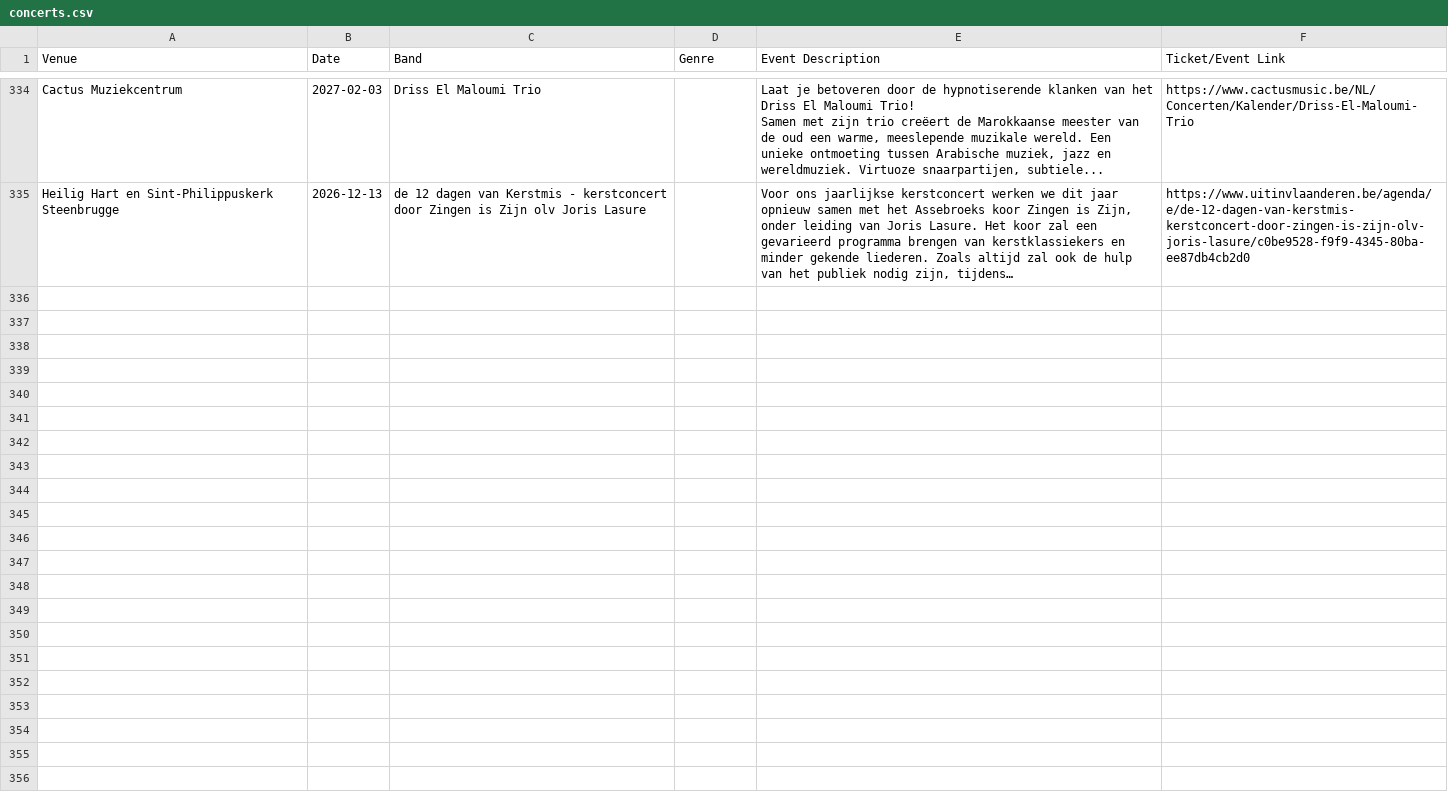
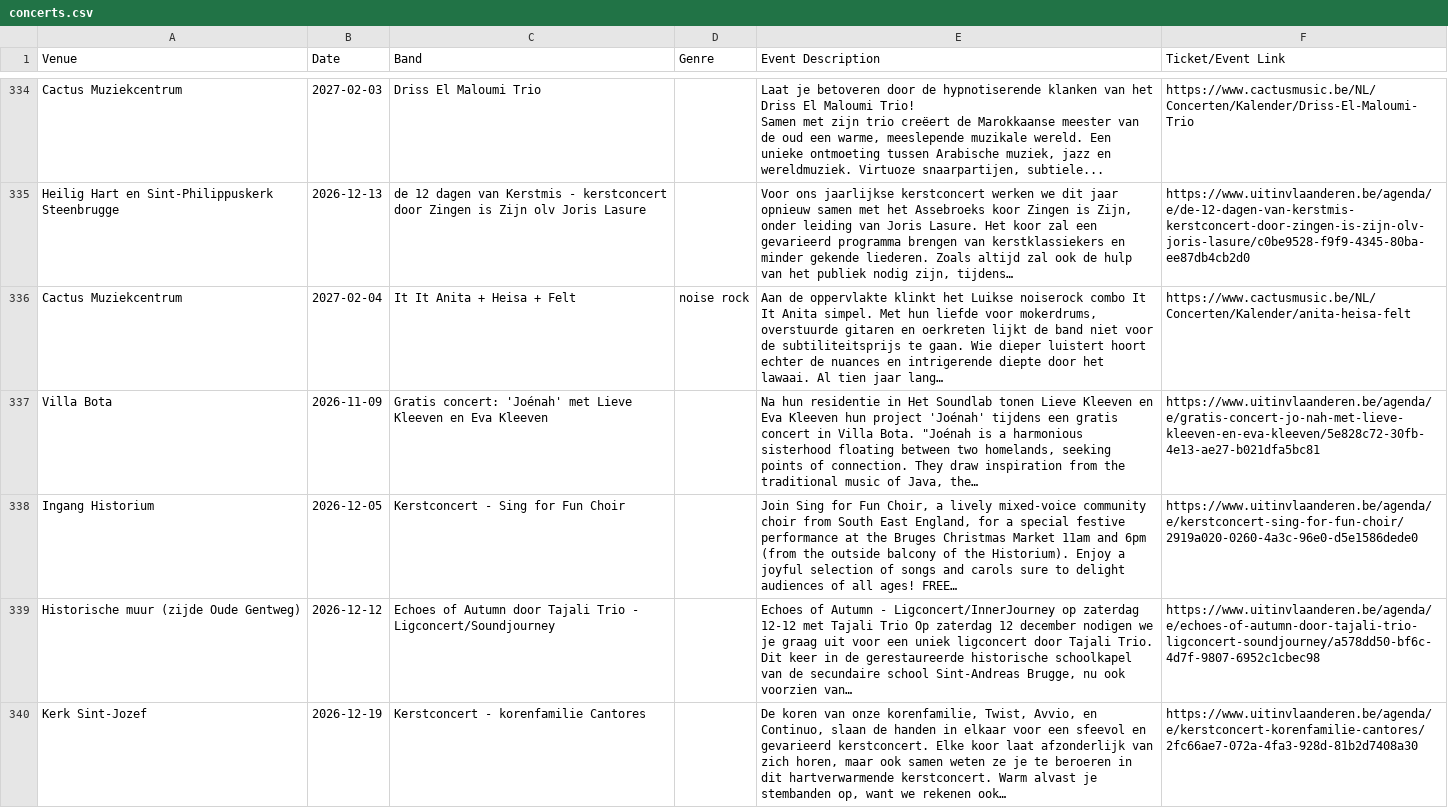
Before and after one commit to gillesgerlo/gent-concerts-playlist, a CSV file: data/brugge/concerts.csv, drawn as a sheet; only a part is shown, gaps mark what is left out.

```diff
--- a/data/brugge/concerts.csv
+++ b/data/brugge/concerts.csv
@@ -395 +395,6 @@ Samen met zijn trio creëert de Marokkaanse meester van de oud een warme, meesle
 Heilig Hart en Sint-Philippuskerk Steenbrugge,2026-12-13,de 12 dagen van Kerstmis - kerstconcert door Zingen is Zijn olv Joris Lasure,,"Voor ons jaarlijkse kerstconcert werken we dit jaar opnieuw samen met het Assebroeks koor Zingen is Zijn, onder leiding van Joris Lasure. Het koor zal een gevarieerd programma brengen van kerstklassiekers en minder gekende liederen. Zoals altijd zal ook de hulp van het publiek nodig zijn, tijdens…",https://www.uitinvlaanderen.be/agenda/e/de-12-dagen-van-kerstmis-kerstconcert-door-zingen-is-zijn-olv-joris-lasure/c0be9528-f9f9-4345-80ba-ee87db4cb2d0
+Cactus Muziekcentrum,2027-02-04,It It Anita + Heisa + Felt,noise rock,"Aan de oppervlakte klinkt het Luikse noiserock combo It It Anita simpel. Met hun liefde voor mokerdrums, overstuurde gitaren en oerkreten lijkt de band niet voor de subtiliteitsprijs te gaan. Wie dieper luistert hoort echter de nuances en intrigerende diepte door het lawaai. Al tien jaar lang…",https://www.cactusmusic.be/NL/Concerten/Kalender/anita-heisa-felt
+Villa Bota,2026-11-09,Gratis concert: 'Joénah' met Lieve Kleeven en Eva Kleeven,,"Na hun residentie in Het Soundlab tonen Lieve Kleeven en Eva Kleeven hun project 'Joénah' tijdens een gratis concert in Villa Bota. ""Joénah is a harmonious sisterhood floating between two homelands, seeking points of connection. They draw inspiration from the traditional music of Java, the…",https://www.uitinvlaanderen.be/agenda/e/gratis-concert-jo-nah-met-lieve-kleeven-en-eva-kleeven/5e828c72-30fb-4e13-ae27-b021dfa5bc81
+Ingang Historium,2026-12-05,Kerstconcert - Sing for Fun Choir,,"Join Sing for Fun Choir, a lively mixed-voice community choir from South East England, for a special festive performance at the Bruges Christmas Market 11am and 6pm (from the outside balcony of the Historium). Enjoy a joyful selection of songs and carols sure to delight audiences of all ages! FREE…",https://www.uitinvlaanderen.be/agenda/e/kerstconcert-sing-for-fun-choir/2919a020-0260-4a3c-96e0-d5e1586dede0
+Historische muur (zijde Oude Gentweg),2026-12-12,Echoes of Autumn door Tajali Trio - Ligconcert/Soundjourney,,"Echoes of Autumn - Ligconcert/InnerJourney op zaterdag 12-12 met Tajali Trio Op zaterdag 12 december nodigen we je graag uit voor een uniek ligconcert door Tajali Trio. Dit keer in de gerestaureerde historische schoolkapel van de secundaire school Sint-Andreas Brugge, nu ook voorzien van…",https://www.uitinvlaanderen.be/agenda/e/echoes-of-autumn-door-tajali-trio-ligconcert-soundjourney/a578dd50-bf6c-4d7f-9807-6952c1cbec98
+Kerk Sint-Jozef,2026-12-19,Kerstconcert - korenfamilie Cantores,,"De koren van onze korenfamilie, Twist, Avvio, en Continuo, slaan de handen in elkaar voor een sfeevol en gevarieerd kerstconcert. Elke koor laat afzonderlijk van zich horen, maar ook samen weten ze je te beroeren in dit hartverwarmende kerstconcert. Warm alvast je stembanden op, want we rekenen ook…",https://www.uitinvlaanderen.be/agenda/e/kerstconcert-korenfamilie-cantores/2fc66ae7-072a-4fa3-928d-81b2d7408a30
```
Also changed, not shown: data/gent/concerts.csv, 5 other files.
